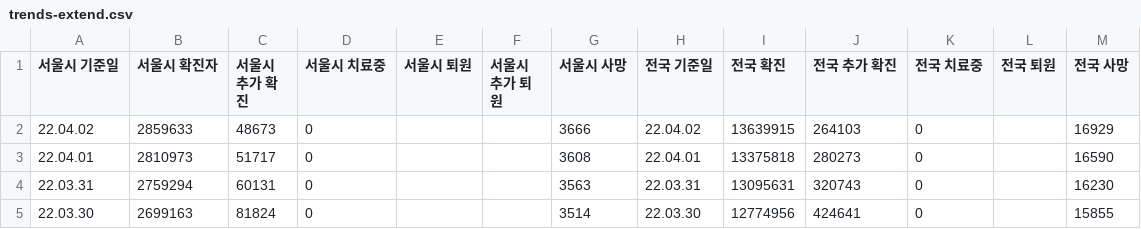
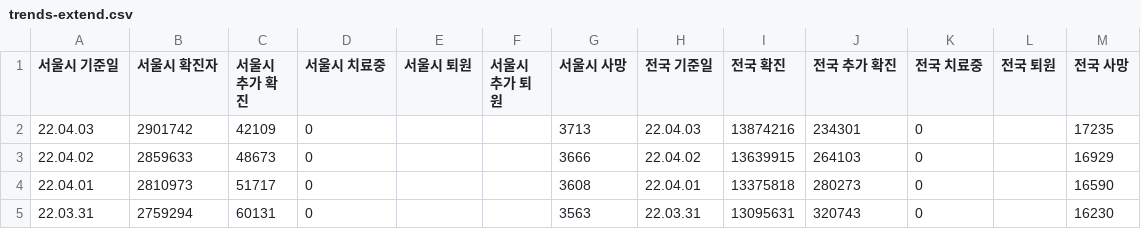
Before and after one commit to cozytk/covid_dashboard, a CSV file: data/trends-extend.csv, drawn as a sheet; only a part is shown; the shorter side is filled out with more unchanged rows; the diff names each change by its address in the sheet, - before the commit and + after, or states it on an @@ line.

Commit message:
cicd(csv): latest

```diff
--- a/data/trends-extend.csv
+++ b/data/trends-extend.csv
+row 2: 22.04.03 | 2901742 | 42109 | 0 |  |  | 3713 | 22.04.03 | 13874216 | 234301 | 0 |  | 17235
```
